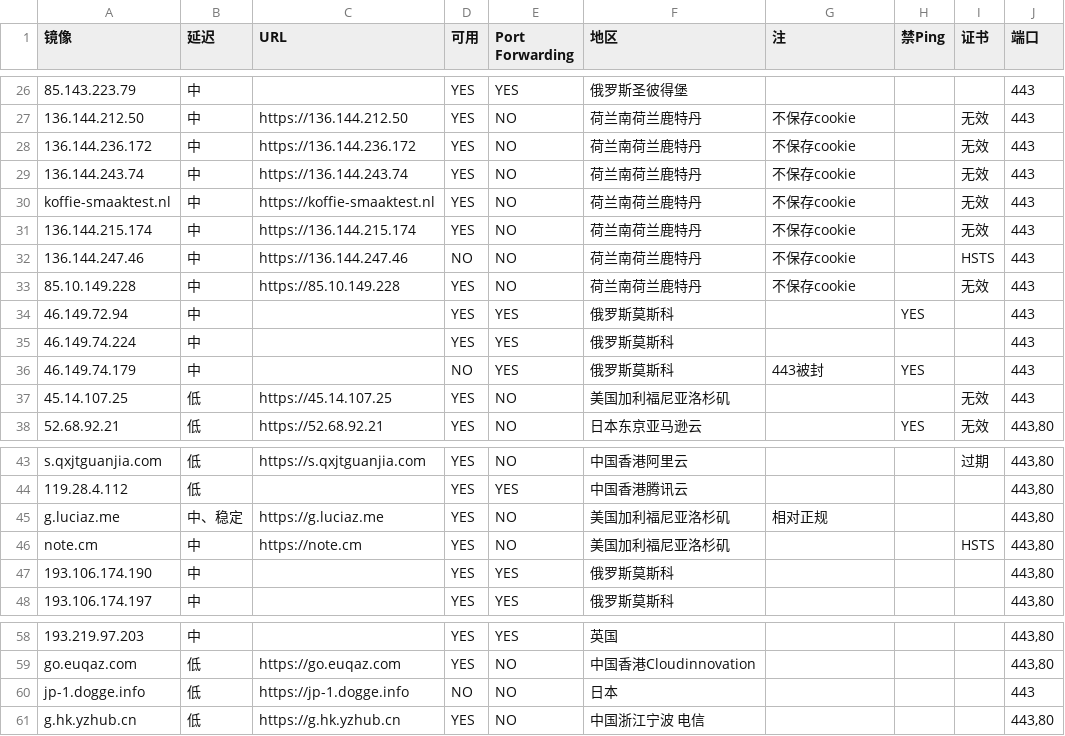
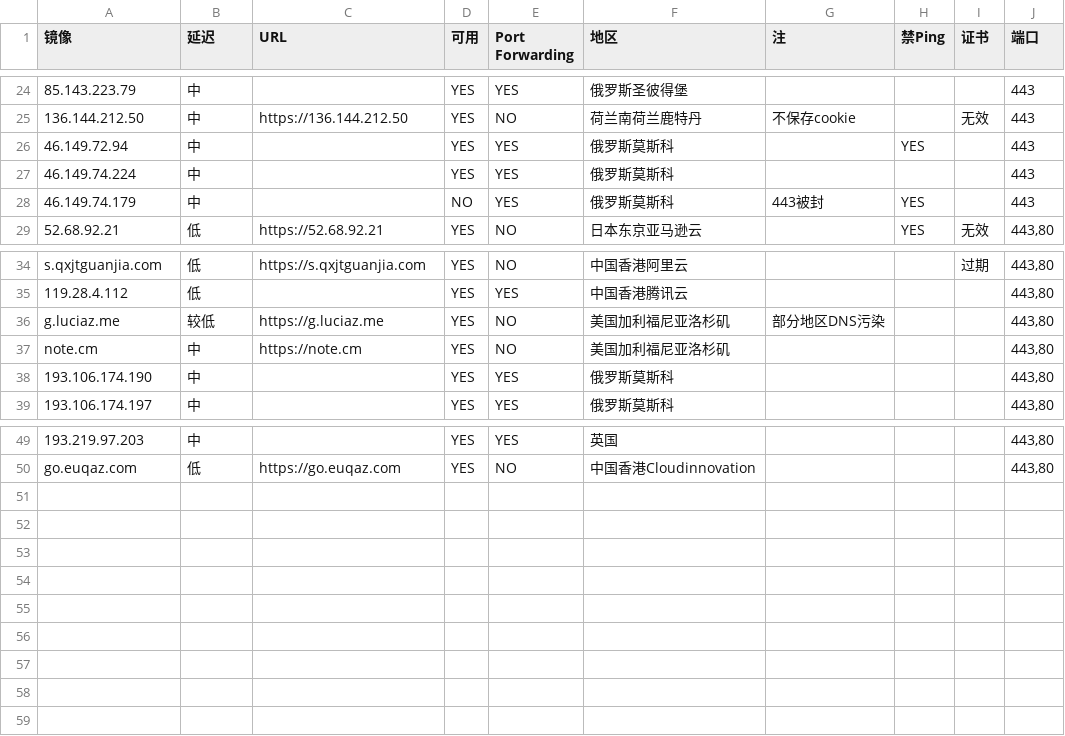
Before and after one commit to moi-si/gg-mirrors, a CSV file: google.csv, drawn as a sheet; only a part is shown, gaps mark what is left out; removed rows and columns are numbered as before the commit, all else as after; the diff covers the shown part only; the diff names each change by its address in the sheet, - before the commit and + after, or states it on an @@ line.

Commit message:
Remove some sites

```diff
--- a/google.csv
+++ b/google.csv
-row 28: 136.144.236.172 | 中 | https://136.144.236.172 | YES | NO | 荷兰南荷兰鹿特丹 | 不保存cookie |  | 无效 | 443
-row 29: 136.144.243.74 | 中 | https://136.144.243.74 | YES | NO | 荷兰南荷兰鹿特丹 | 不保存cookie |  | 无效 | 443
-row 30: koffie-smaaktest.nl | 中 | https://koffie-smaaktest.nl | YES | NO | 荷兰南荷兰鹿特丹 | 不保存cookie |  | 无效 | 443
-row 31: 136.144.215.174 | 中 | https://136.144.215.174 | YES | NO | 荷兰南荷兰鹿特丹 | 不保存cookie |  | 无效 | 443
-row 32: 136.144.247.46 | 中 | https://136.144.247.46 | NO | NO | 荷兰南荷兰鹿特丹 | 不保存cookie |  | HSTS | 443
-row 33: 85.10.149.228 | 中 | https://85.10.149.228 | YES | NO | 荷兰南荷兰鹿特丹 | 不保存cookie |  | 无效 | 443
-row 37: 45.14.107.25 | 低 | https://45.14.107.25 | YES | NO | 美国加利福尼亚洛杉矶 |  |  | 无效 | 443
-B36 (延迟): 中、稳定
+B36 (延迟): 较低
-G36 (注): 相对正规
+G36 (注): 部分地区DNS污染
-I37 (证书): HSTS
+I37 (证书): (empty)
-row 60: jp-1.dogge.info | 低 | https://jp-1.dogge.info | NO | NO | 日本 |  |  |  | 443
-row 61: g.hk.yzhub.cn | 低 | https://g.hk.yzhub.cn | YES | NO | 中国浙江宁波 电信 |  |  |  | 443,80
```
Also changed, not shown: 2 removed rows and 7 edited cells elsewhere in this file.
